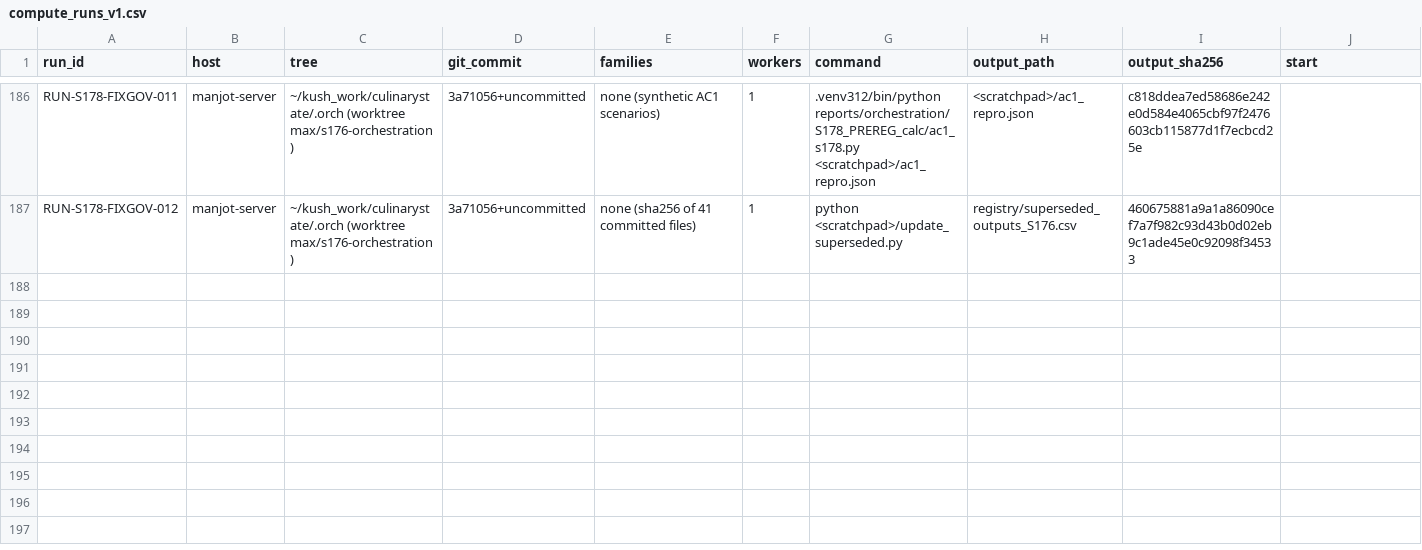
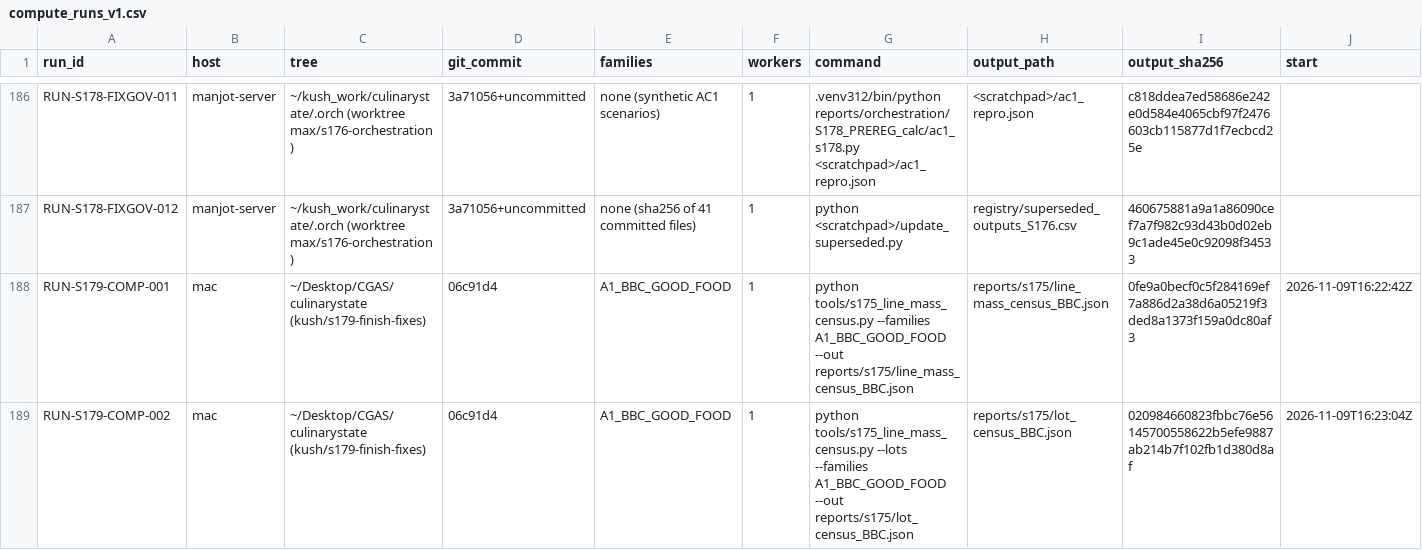
Before and after one commit to kushiiitd05/culinarystate, a CSV file: registry/compute_runs_v1.csv, drawn as a sheet; only a part is shown, gaps mark what is left out; rows hold the shown columns only; the diff names each change by its address in the sheet, - before the commit and + after, or states it on an @@ line.

Commit message:
data(registry): log S179 BBC composition census runs

```diff
--- a/registry/compute_runs_v1.csv
+++ b/registry/compute_runs_v1.csv
+row 188: RUN-S179-COMP-001 | mac | ~/Desktop/CGAS/culinarystate (kush/s179-finish-fixes) | 06c91d4 | A1_BBC_GOOD_FOOD | 1 | python tools/s175_line_mass_census.py --families A1_BBC_GOOD_FOOD --out reports/s175/line_mass_census_BBC.json | reports/s175/line_mass_census_BBC.json | 0fe9a0becf0c5f284169ef7a886d2a38d6a05219f3ded8a1373f159a0dc80af3 | 2026-11-09T16:22:42Z
+row 189: RUN-S179-COMP-002 | mac | ~/Desktop/CGAS/culinarystate (kush/s179-finish-fixes) | 06c91d4 | A1_BBC_GOOD_FOOD | 1 | python tools/s175_line_mass_census.py --lots --families A1_BBC_GOOD_FOOD --out reports/s175/lot_census_BBC.json | reports/s175/lot_census_BBC.json | 020984660823fbbc76e56145700558622b5efe9887ab214b7f102fb1d380d8af | 2026-11-09T16:23:04Z
```
